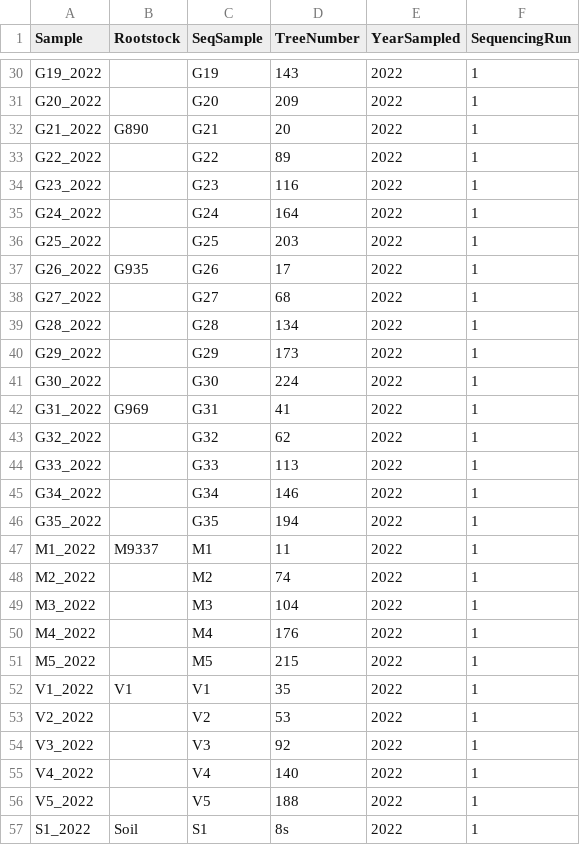
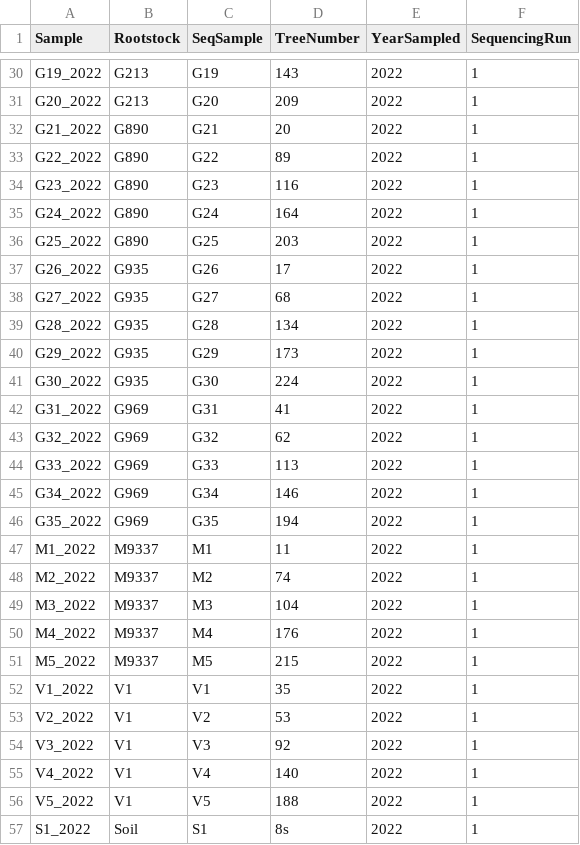
Before and after one commit to JulieCardon/AppleRhizRepository, a CSV file: data/JulieCardonMetadata.csv, drawn as a sheet; only a part is shown, gaps mark what is left out; the diff covers the shown part only; the diff names each change by its address in the sheet, - before the commit and + after, or states it on an @@ line.

```diff
--- a/data/JulieCardonMetadata.csv
+++ b/data/JulieCardonMetadata.csv
-B30:B31 (Rootstock): (empty)
+B30:B31 (Rootstock): G213
-B33:B36 (Rootstock): (empty)
+B33:B36 (Rootstock): G890
-B38:B41 (Rootstock): (empty)
+B38:B41 (Rootstock): G935
-B43:B46 (Rootstock): (empty)
+B43:B46 (Rootstock): G969
-B48:B51 (Rootstock): (empty)
+B48:B51 (Rootstock): M9337
-B53:B56 (Rootstock): (empty)
+B53:B56 (Rootstock): V1
```
Also changed, not shown: 115 edited cells elsewhere in this file, 5 other files.
